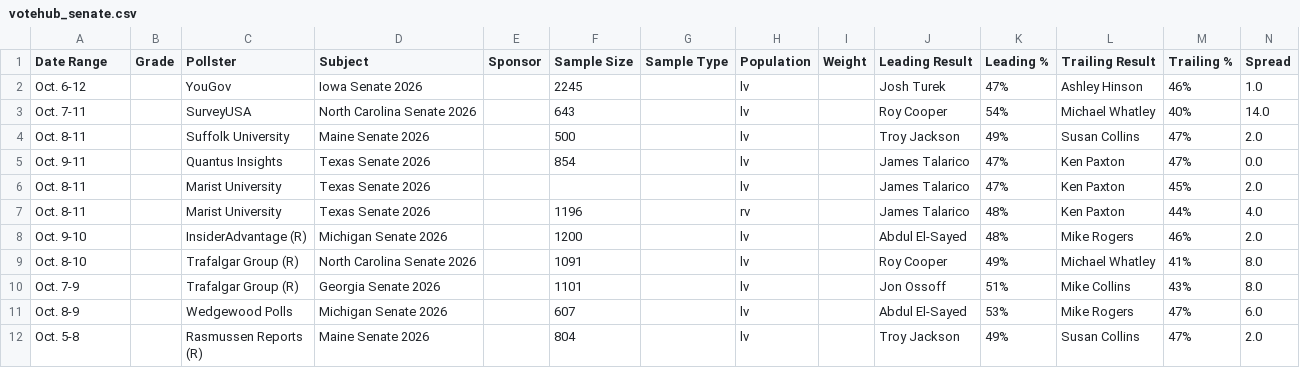
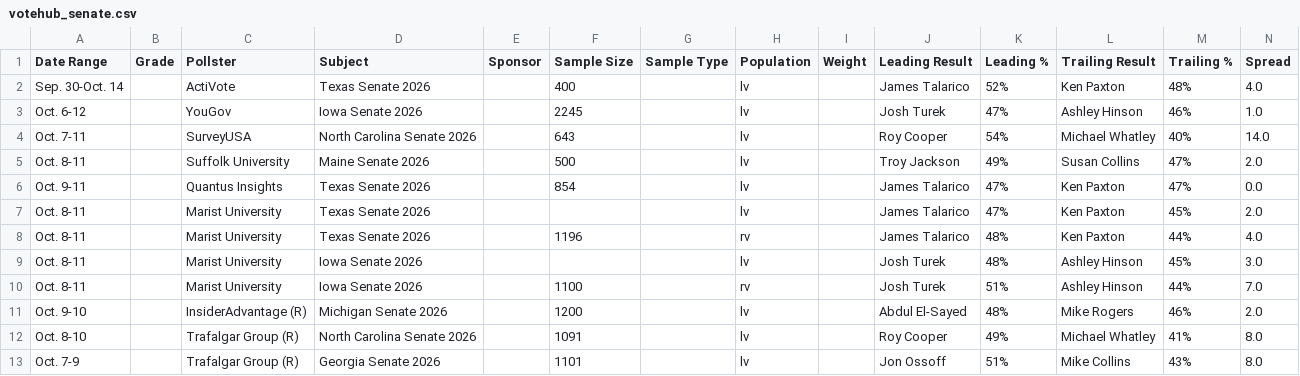
Before and after one commit to Hijodeagua/Election-models-by-Tre, a CSV file: data/fallback/votehub_senate.csv, drawn as a sheet; only a part is shown; the shorter side is filled out with more unchanged rows.

```diff
--- a/data/fallback/votehub_senate.csv
+++ b/data/fallback/votehub_senate.csv
@@ -1,2 +1,3 @@
 Date Range,Grade,Pollster,Subject,Sponsor,Sample Size,Sample Type,Population,Weight,Leading Result,Leading %,Trailing Result,Trailing %,Spread
+Sep. 30-Oct. 14,,ActiVote,Texas Senate 2026,,400,,lv,,James Talarico,52%,Ken Paxton,48%,4.0
 Oct. 6-12,,YouGov,Iowa Senate 2026,,2245,,lv,,Josh Turek,47%,Ashley Hinson,46%,1.0
@@ -7,2 +8,4 @@ Oct. 8-11,,Marist University,Texas Senate 2026,,,,lv,,James Talarico,47%,Ken Pax
 Oct. 8-11,,Marist University,Texas Senate 2026,,1196,,rv,,James Talarico,48%,Ken Paxton,44%,4.0
+Oct. 8-11,,Marist University,Iowa Senate 2026,,,,lv,,Josh Turek,48%,Ashley Hinson,45%,3.0
+Oct. 8-11,,Marist University,Iowa Senate 2026,,1100,,rv,,Josh Turek,51%,Ashley Hinson,44%,7.0
 Oct. 9-10,,InsiderAdvantage (R),Michigan Senate 2026,,1200,,lv,,Abdul El-Sayed,48%,Mike Rogers,46%,2.0
```
Also changed, not shown: data/fallback/market_odds.csv, data/fallback/votehub_approval.csv, 6 other files.
